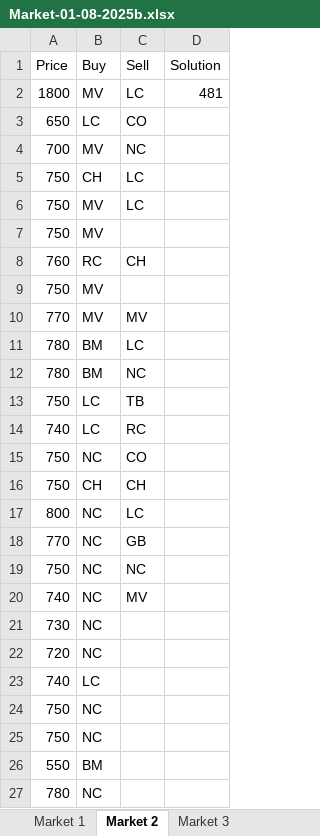
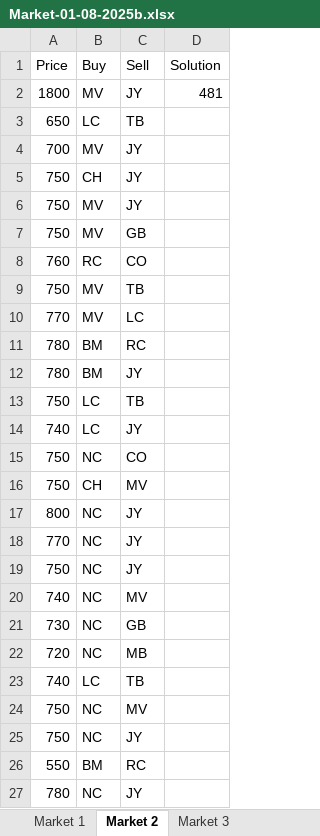
Before and after one commit to jfry03/QFinSem2Code, an Excel workbook: TradingGames/TradingGameResults/Market-01-08-2025b.xlsx, sheet Market 2, drawn as a sheet; values as stored, in another font and other column widths than the file's, no borders; the diff names each change by its address in the sheet, - before the commit and + after, or states it on an @@ line.

```diff
--- a/TradingGames/TradingGameResults/Market-01-08-2025b.xlsx (sheet Market 2)
+++ b/TradingGames/TradingGameResults/Market-01-08-2025b.xlsx (sheet Market 2)
-C2 (Sell): LC
+C2 (Sell): JY
-C3 (Sell): CO
+C3 (Sell): TB
-C4 (Sell): NC
+C4 (Sell): JY
-C5:C6 (Sell): LC
+C5:C6 (Sell): JY
-C7 (Sell): (empty)
+C7 (Sell): GB
-C8 (Sell): CH
+C8 (Sell): CO
-C9 (Sell): (empty)
+C9 (Sell): TB
-C10 (Sell): MV
+C10 (Sell): LC
-C11 (Sell): LC
+C11 (Sell): RC
-C12 (Sell): NC
+C12 (Sell): JY
-C14 (Sell): RC
+C14 (Sell): JY
-C16 (Sell): CH
+C16 (Sell): MV
-C17 (Sell): LC
+C17 (Sell): JY
-C18 (Sell): GB
+C18 (Sell): JY
-C19 (Sell): NC
+C19 (Sell): JY
-C21 (Sell): (empty)
+C21 (Sell): GB
-C22 (Sell): (empty)
+C22 (Sell): MB
-C23 (Sell): (empty)
+C23 (Sell): TB
-C24 (Sell): (empty)
+C24 (Sell): MV
-C25 (Sell): (empty)
+C25 (Sell): JY
-C26 (Sell): (empty)
+C26 (Sell): RC
-C27 (Sell): (empty)
+C27 (Sell): JY
```
Also changed, not shown: sheet Market 1, 8 other files.
